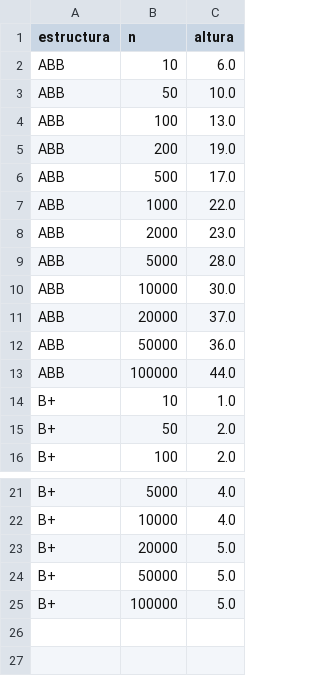
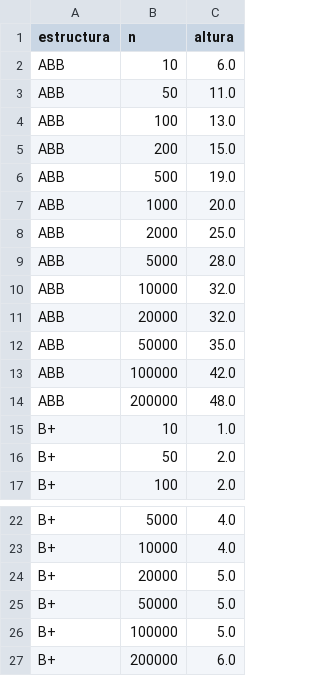
Before and after one commit to sroaleman/lab03_estructuras, a CSV file: resultados_lab3/A_altura_aleatorio.csv, drawn as a sheet; only a part is shown, gaps mark what is left out.

```diff
--- a/resultados_lab3/A_altura_aleatorio.csv
+++ b/resultados_lab3/A_altura_aleatorio.csv
@@ -2,13 +2,14 @@ estructura,n,altura
 ABB,10,6.0
-ABB,50,10.0
+ABB,50,11.0
 ABB,100,13.0
-ABB,200,19.0
-ABB,500,17.0
-ABB,1000,22.0
-ABB,2000,23.0
+ABB,200,15.0
+ABB,500,19.0
+ABB,1000,20.0
+ABB,2000,25.0
 ABB,5000,28.0
-ABB,10000,30.0
-ABB,20000,37.0
-ABB,50000,36.0
-ABB,100000,44.0
+ABB,10000,32.0
+ABB,20000,32.0
+ABB,50000,35.0
+ABB,100000,42.0
+ABB,200000,48.0
 B+,10,1.0
@@ -25 +26,2 @@ B+,50000,5.0
 B+,100000,5.0
+B+,200000,6.0
```
Also changed, not shown: resultados_lab3/A_busqueda_aleatorio_agg.csv, resultados_lab3/A_busqueda_aleatorio_raw.csv, 23 other files.
